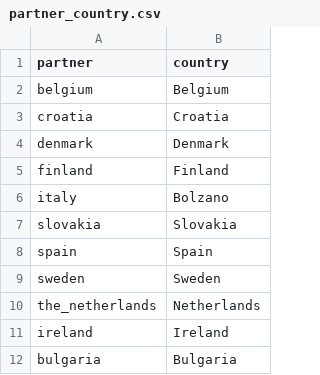
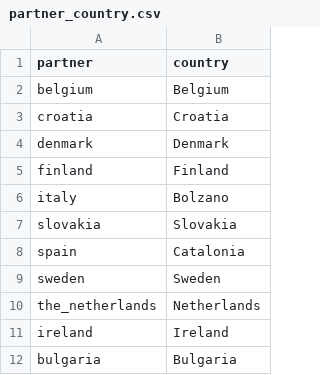
Before and after one commit to jonasgaigr/ABMS, a CSV file: Data/Inputs/partner_country.csv, drawn as a sheet.

Commit message:
change Spain to Catalonia in te partners list

```diff
--- a/Data/Inputs/partner_country.csv
+++ b/Data/Inputs/partner_country.csv
@@ -7,3 +7,3 @@ italy,Bolzano
 slovakia,Slovakia
-spain,Spain
+spain,Catalonia
 sweden,Sweden
```
